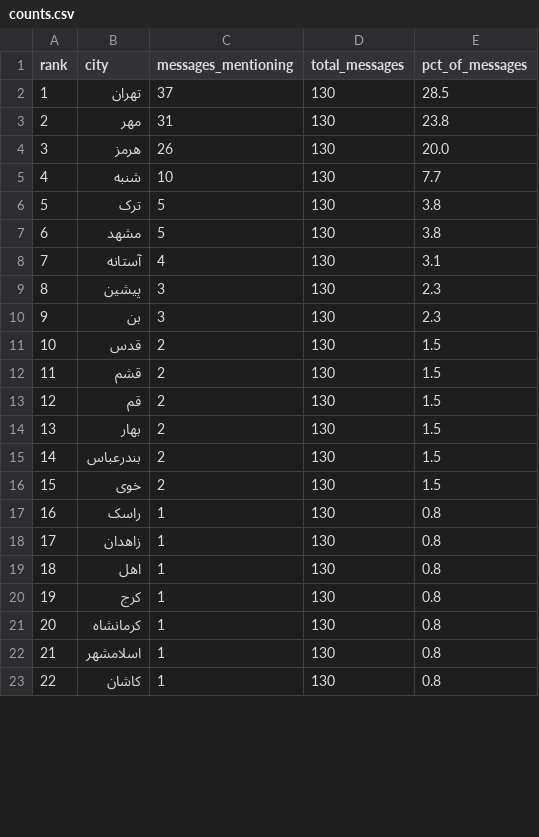
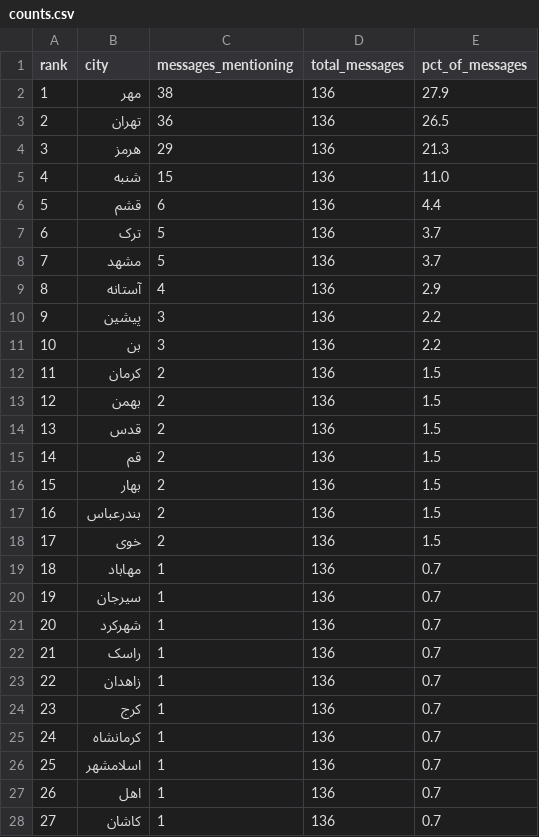
Before and after one commit to Baggiest/ZADAN, a CSV file: counts.csv, drawn as a sheet; only a part is shown; removed rows and columns are numbered as before the commit, all else as after; the diff covers the shown part only; the diff names each change by its address in the sheet, - before the commit and + after, or states it on an @@ line.

```diff
--- a/counts.csv
+++ b/counts.csv
-row 2: 1 | تهران | 37 | 130 | 28.5
@@ column A (rank) renumbered between rows 2 and 47 @@
-C2 (messages_mentioning): 31
+C2 (messages_mentioning): 38
-D2 (total_messages): 130
+D2 (total_messages): 136
-E2 (pct_of_messages): 23.8
+E2 (pct_of_messages): 27.9
+row 3: 2 | تهران | 36 | 136 | 26.5
-C4 (messages_mentioning): 26
+C4 (messages_mentioning): 29
-D4:D5 (total_messages): 130
+D4:D5 (total_messages): 136
-E4 (pct_of_messages): 20.0
+E4 (pct_of_messages): 21.3
-C5 (messages_mentioning): 10
+C5 (messages_mentioning): 15
-E5 (pct_of_messages): 7.7
+E5 (pct_of_messages): 11.0
+row 6: 5 | قشم | 6 | 136 | 4.4
-D7:D11 (total_messages): 130
+D7:D11 (total_messages): 136
-E7:E8 (pct_of_messages): 3.8
+E7:E8 (pct_of_messages): 3.7
-E9 (pct_of_messages): 3.1
+E9 (pct_of_messages): 2.9
-E10:E11 (pct_of_messages): 2.3
+E10:E11 (pct_of_messages): 2.2
+row 12: 11 | کرمان | 2 | 136 | 1.5
+row 13: 12 | بهمن | 2 | 136 | 1.5
-D14 (total_messages): 130
+D14 (total_messages): 136
-row 12: 11 | قشم | 2 | 130 | 1.5
-D15:D18 (total_messages): 130
+D15:D18 (total_messages): 136
+row 19: 18 | مهاباد | 1 | 136 | 0.7
+row 20: 19 | سیرجان | 1 | 136 | 0.7
+row 21: 20 | شهرکرد | 1 | 136 | 0.7
-D22:D23 (total_messages): 130
+D22:D23 (total_messages): 136
-E22:E23 (pct_of_messages): 0.8
+E22:E23 (pct_of_messages): 0.7
-row 19: 18 | اهل | 1 | 130 | 0.8
-D24:D26 (total_messages): 130
+D24:D26 (total_messages): 136
-E24:E26 (pct_of_messages): 0.8
+E24:E26 (pct_of_messages): 0.7
+row 27: 26 | اهل | 1 | 136 | 0.7
-D28 (total_messages): 130
+D28 (total_messages): 136
-E28 (pct_of_messages): 0.8
+E28 (pct_of_messages): 0.7
```
Also changed, not shown: 3 added rows, 6 removed rows and 32 edited cells elsewhere in this file, public/sample/counts-24h.csv, public/sample/counts-48h.csv, 2 other files.
